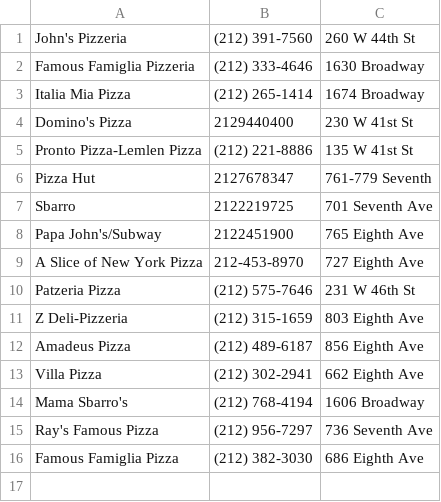
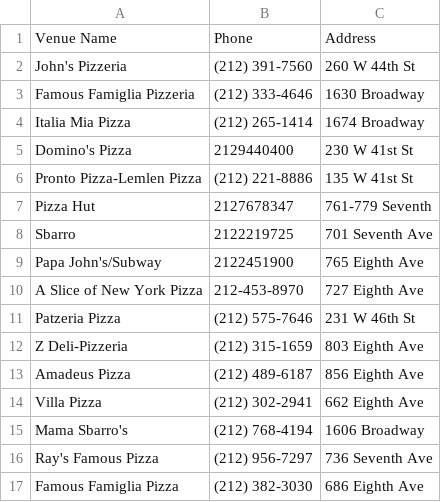
Before and after one commit to maycmlee/my_pizza, a CSV file: pizzeria_info.csv, drawn as a sheet.

```diff
--- a/pizzeria_info.csv
+++ b/pizzeria_info.csv
@@ -1 +1,2 @@
+Venue Name,Phone,Address
 John's Pizzeria,(212) 391-7560,260 W 44th St
```
Also changed, not shown: 1 other file.
